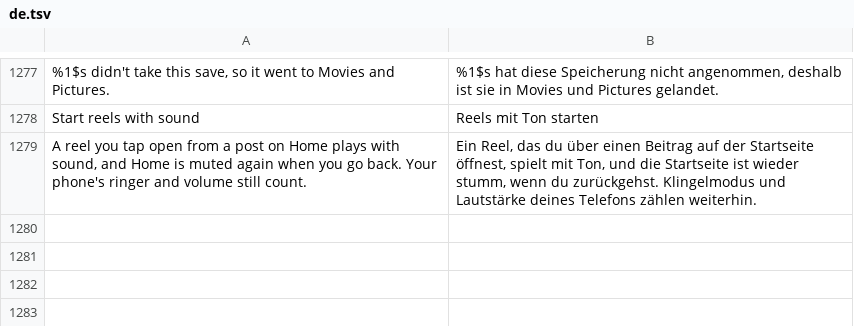
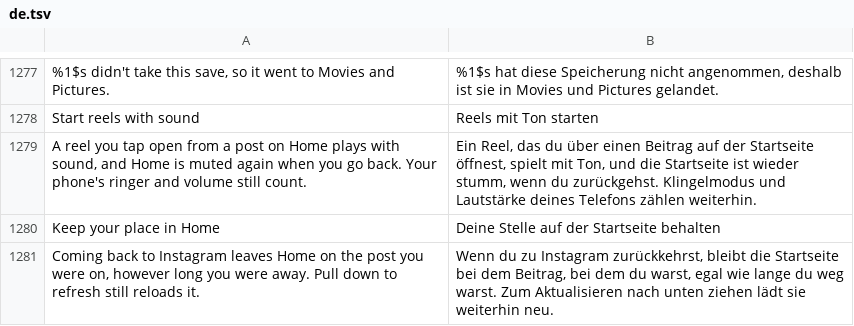
Before and after one commit to Aholicknight/HushGram, a TSV file: extensions/shared/library/src/main/l10n/de.tsv, drawn as a sheet; only a part is shown, gaps mark what is left out.

Commit message:
feat(feed): keep your place in Home after a return
Three things send Home back to the top after time away. Home's
warm-start check reloads it once the server's minimum (30 seconds by
default) has passed, a background alarm refreshes it while Instagram
sits in the background, and Instagram's app reset
(ActivityBackstackManager) finishes what was open and scrolls Home to
the top, either when its background timer runs out or on return when
it picks a reset. A new default-off switch under Feed hands the
warm-start check a time away of 0, returns early from the alarm and
the reset timer, and nulls the reset picked on return. Pull to refresh
goes through none of them and still reloads.

Test changes: KeepHomePlaceHookTest, HomePlaceTest and
HomePlaceSettingsTest are new for this patch. DefaultCatalogTest's
neutral and total counts go up by one because the new patch is one
more reviewed catalog decision, and NeutralDefaultsSettingsTest gains
the new switch, which it lists by name; both were right for the old
catalog and are updated, not loosened.

Refs #354

```diff
--- a/extensions/shared/library/src/main/l10n/de.tsv
+++ b/extensions/shared/library/src/main/l10n/de.tsv
@@ -1279 +1279,3 @@ Start reels with sound	Reels mit Ton starten
 A reel you tap open from a post on Home plays with sound, and Home is muted again when you go back. Your phone's ringer and volume still count.	Ein Reel, das du über einen Beitrag auf der Startseite öffnest, spielt mit Ton, und die Startseite ist wieder stumm, wenn du zurückgehst. Klingelmodus und Lautstärke deines Telefons zählen weiterhin.
+Keep your place in Home	Deine Stelle auf der Startseite behalten
+Coming back to Instagram leaves Home on the post you were on, however long you were away. Pull down to refresh still reloads it.	Wenn du zu Instagram zurückkehrst, bleibt die Startseite bei dem Beitrag, bei dem du warst, egal wie lange du weg warst. Zum Aktualisieren nach unten ziehen lädt sie weiterhin neu.
```
Also changed, not shown: extensions/shared/library/src/main/l10n/es.tsv, extensions/shared/library/src/main/l10n/in.tsv, 24 other files.
